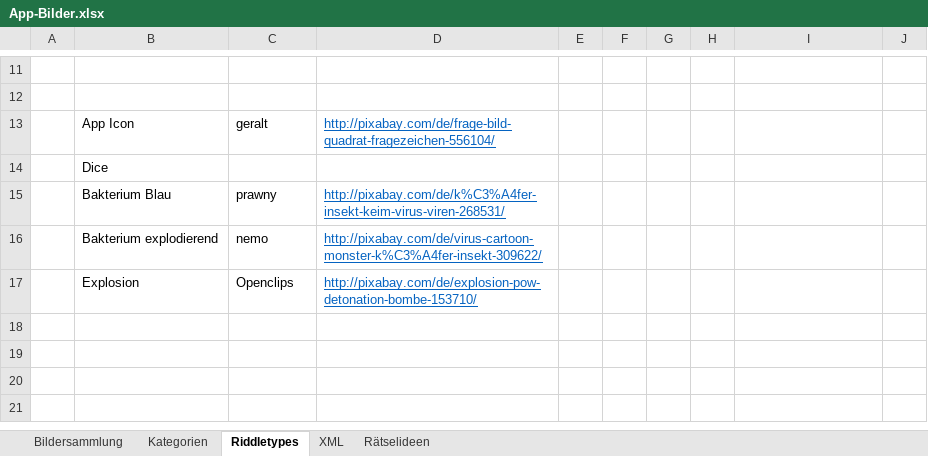
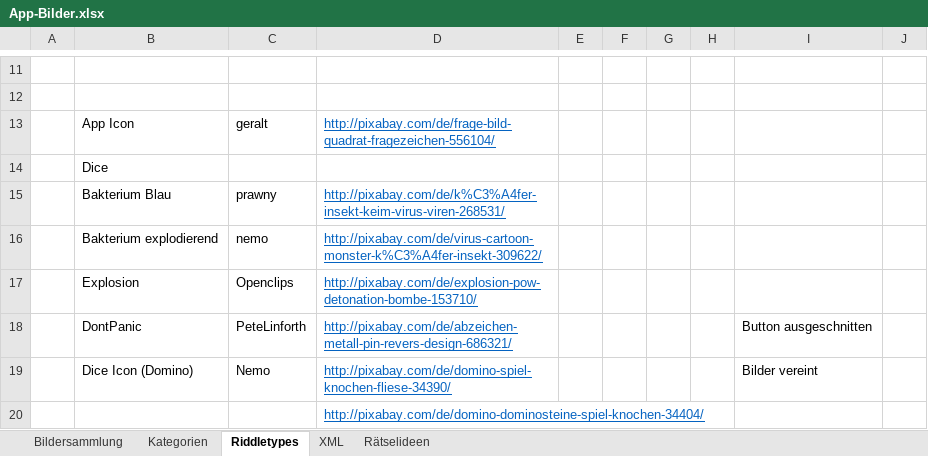
Before and after one commit to DanDits/WhatsThat, an Excel workbook: app/App-Bilder.xlsx, sheet Riddletypes, drawn as a sheet; only a part is shown, gaps mark what is left out; values as stored, in another font and other column widths than the file's, no borders; the diff names each change by its address in the sheet, - before the commit and + after, or states it on an @@ line.

Commit message:
Dice/Dont panic Icons are happy to have a new face

```diff
--- a/app/App-Bilder.xlsx (sheet Riddletypes)
+++ b/app/App-Bilder.xlsx (sheet Riddletypes)
+row 18:  | DontPanic | PeteLinforth | http://pixabay.com/de/abzeichen-metall-pin-revers-design-686321/ |  |  |  |  | Button ausgeschnitten
+row 19:  | Dice Icon (Domino) | Nemo | http://pixabay.com/de/domino-spiel-knochen-fliese-34390/ |  |  |  |  | Bilder vereint
+row 20:  |  |  | http://pixabay.com/de/domino-dominosteine-spiel-knochen-34404/
```
Also changed, not shown: sheet Bildersammlung, sheet XML, formulas that keep their value, hidden cells, 3 other files.
